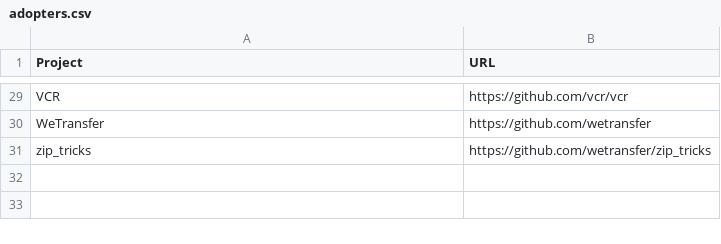
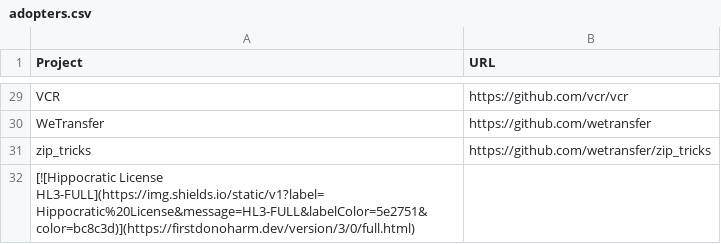
Before and after one commit to EthicalSource/hippocratic-license-3, a CSV file: assets/adopters.csv, drawn as a sheet; only a part is shown, gaps mark what is left out.

Commit message:
Add Hippocratic License badge to adopters.csv

```diff
--- a/assets/adopters.csv
+++ b/assets/adopters.csv
@@ -31 +31,2 @@ WeTransfer,https://github.com/wetransfer
 zip_tricks,https://github.com/wetransfer/zip_tricks
+[![Hippocratic License HL3-FULL](https://img.shields.io/static/v1?label=Hippocratic%20License&message=HL3-FULL&labelColor=5e2751&color=bc8c3d)](https://firstdonoharm.dev/version/3/0/full.html)
```
